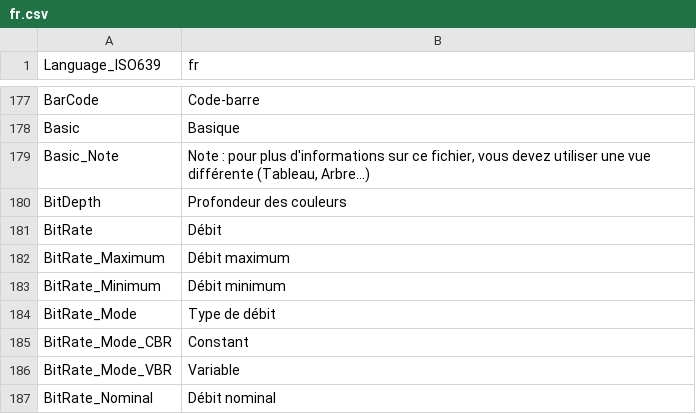
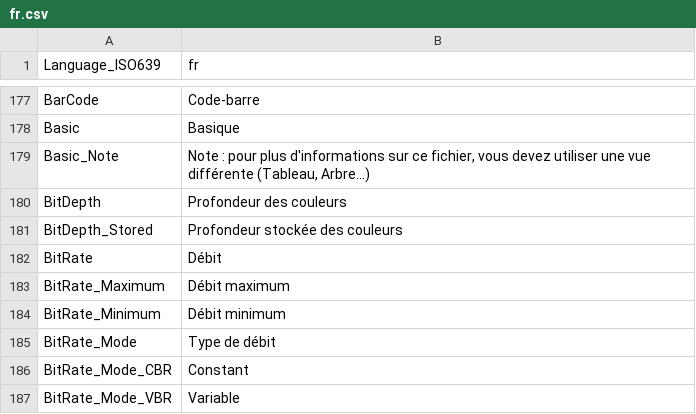
Before and after one commit to svn2github/MPC-BE, a CSV file: src/ExtLib/MediaInfo/Language/fr.csv, drawn as a sheet; only a part is shown, gaps mark what is left out; the shorter side is filled out with more unchanged rows; the diff names each change by its address in the sheet, - before the commit and + after, or states it on an @@ line.

Commit message:
Обновление: MediaInfo 0.7.69+ svn rev.6358.
git-svn-id: svn://mpc-next.ru/mpc-be/trunk@5068 d191f3aa-8897-45be-b9a4-56e5fb472b67

```diff
--- a/src/ExtLib/MediaInfo/Language/fr.csv
+++ b/src/ExtLib/MediaInfo/Language/fr.csv
+row 181: BitDepth_Stored | Profondeur stockée des couleurs
```
Also changed, not shown: src/ExtLib/MediaInfo/Language/be.csv, src/ExtLib/MediaInfo/Language/ca.csv, 44 other files.
